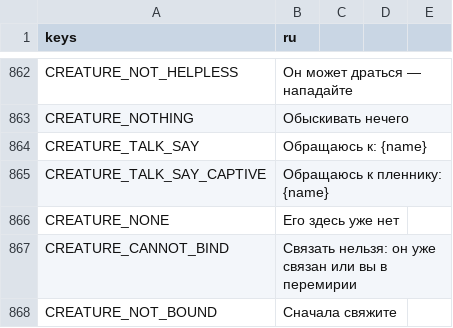
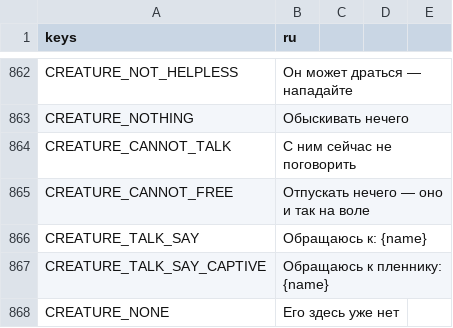
Before and after one commit to rapotekhin/dnd_llm, a CSV file: game/localization/strings.csv, drawn as a sheet; only a part is shown, gaps mark what is left out; the shorter side is filled out with more unchanged rows; the diff names each change by its address in the sheet, - before the commit and + after, or states it on an @@ line.

```diff
--- a/game/localization/strings.csv
+++ b/game/localization/strings.csv
+row 864: CREATURE_CANNOT_TALK | С ним сейчас не поговорить
+row 865: CREATURE_CANNOT_FREE | Отпускать нечего — оно и так на воле
```
Also changed, not shown: 38 other files.
